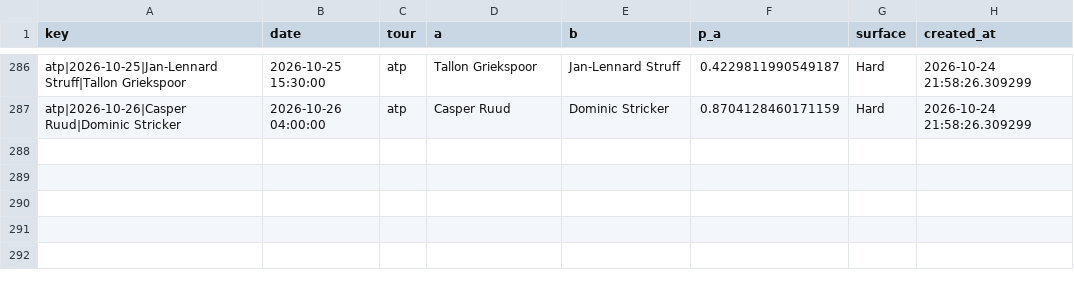
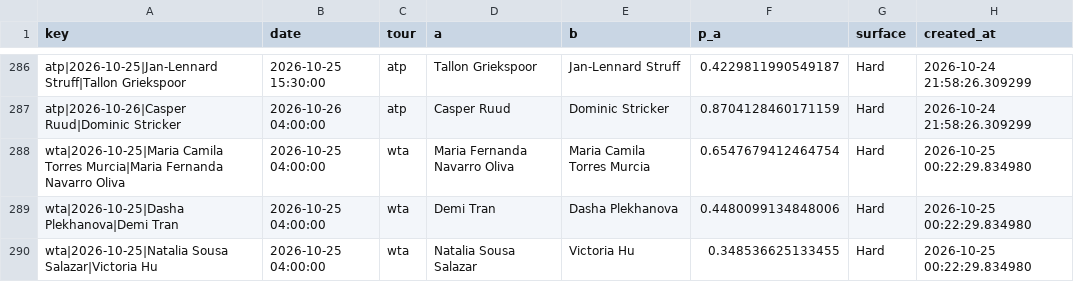
Before and after one commit to majovec/1, a CSV file: data/tennis_log.csv, drawn as a sheet; only a part is shown, gaps mark what is left out; the diff names each change by its address in the sheet, - before the commit and + after, or states it on an @@ line.

```diff
--- a/data/tennis_log.csv
+++ b/data/tennis_log.csv
+row 288: wta|2026-10-25|Maria Camila Torres Murcia|Maria Fernanda Navarro Oliva | 2026-10-25 04:00:00 | wta | Maria Fernanda Navarro Oliva | Maria Camila Torres Murcia | 0.6547679412464754 | Hard | 2026-10-25 00:22:29.834980
+row 289: wta|2026-10-25|Dasha Plekhanova|Demi Tran | 2026-10-25 04:00:00 | wta | Demi Tran | Dasha Plekhanova | 0.4480099134848006 | Hard | 2026-10-25 00:22:29.834980
+row 290: wta|2026-10-25|Natalia Sousa Salazar|Victoria Hu | 2026-10-25 04:00:00 | wta | Natalia Sousa Salazar | Victoria Hu | 0.348536625133455 | Hard | 2026-10-25 00:22:29.834980
```
Also changed, not shown: data/matches.csv, data/predictions_log.csv, 4 other files.
